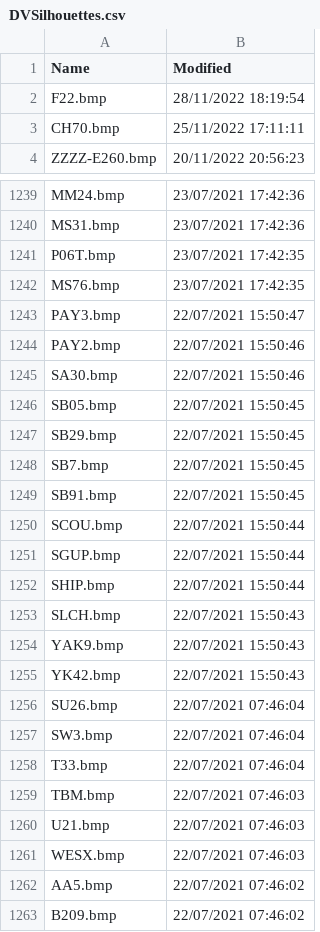
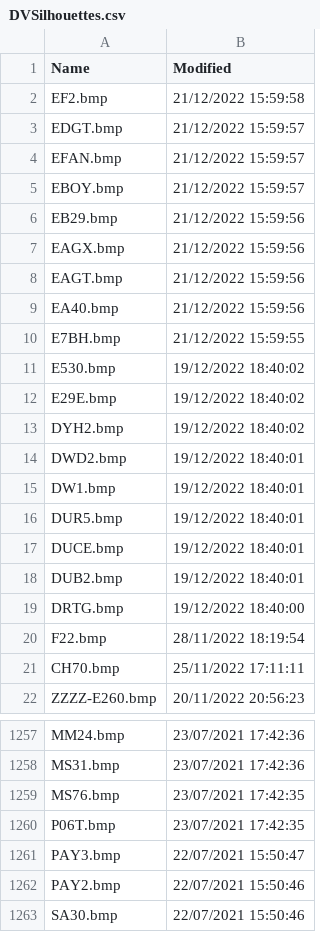
Before and after one commit to classicvalues/VRSOperatorFlags, a CSV file: DVSilhouettes.csv, drawn as a sheet; only a part is shown, gaps mark what is left out; the shorter side is filled out with more unchanged rows; the diff covers the shown part only.

```diff
--- a/DVSilhouettes.csv
+++ b/DVSilhouettes.csv
@@ -1,2 +1,20 @@
 Name,Modified
+EF2.bmp,21/12/2022 15:59:58
+EDGT.bmp,21/12/2022 15:59:57
+EFAN.bmp,21/12/2022 15:59:57
+EBOY.bmp,21/12/2022 15:59:57
+EB29.bmp,21/12/2022 15:59:56
+EAGX.bmp,21/12/2022 15:59:56
+EAGT.bmp,21/12/2022 15:59:56
+EA40.bmp,21/12/2022 15:59:56
+E7BH.bmp,21/12/2022 15:59:55
+E530.bmp,19/12/2022 18:40:02
+E29E.bmp,19/12/2022 18:40:02
+DYH2.bmp,19/12/2022 18:40:02
+DWD2.bmp,19/12/2022 18:40:01
+DW1.bmp,19/12/2022 18:40:01
+DUR5.bmp,19/12/2022 18:40:01
+DUCE.bmp,19/12/2022 18:40:01
+DUB2.bmp,19/12/2022 18:40:01
+DRTG.bmp,19/12/2022 18:40:00
 F22.bmp,28/11/2022 18:19:54
@@ -1240,4 +1258,4 @@ MM24.bmp,23/07/2021 17:42:36
 MS31.bmp,23/07/2021 17:42:36
+MS76.bmp,23/07/2021 17:42:35
 P06T.bmp,23/07/2021 17:42:35
-MS76.bmp,23/07/2021 17:42:35
 PAY3.bmp,22/07/2021 15:50:47
```
Also changed, not shown: 4 moved rows elsewhere in this file, 1 other file.
